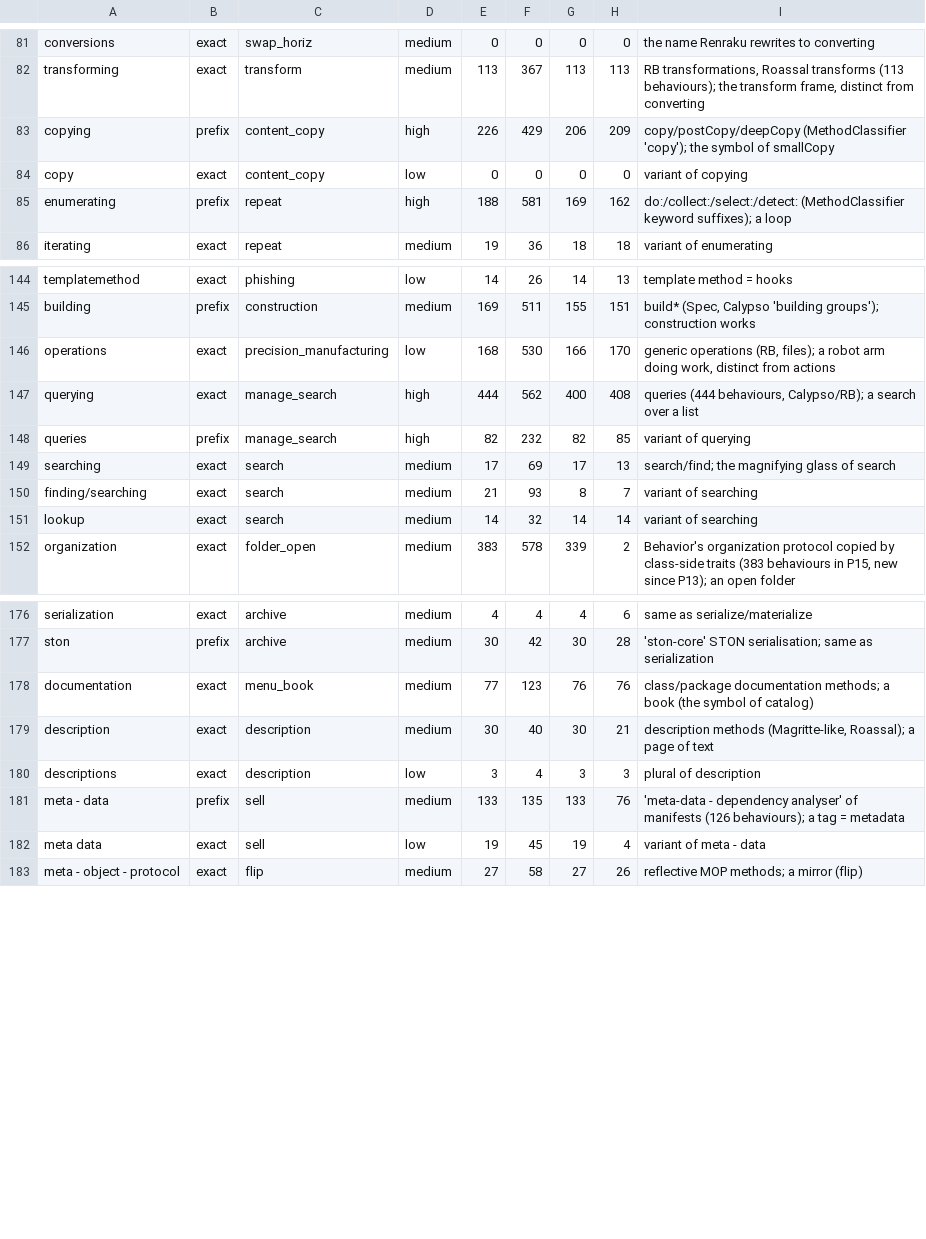
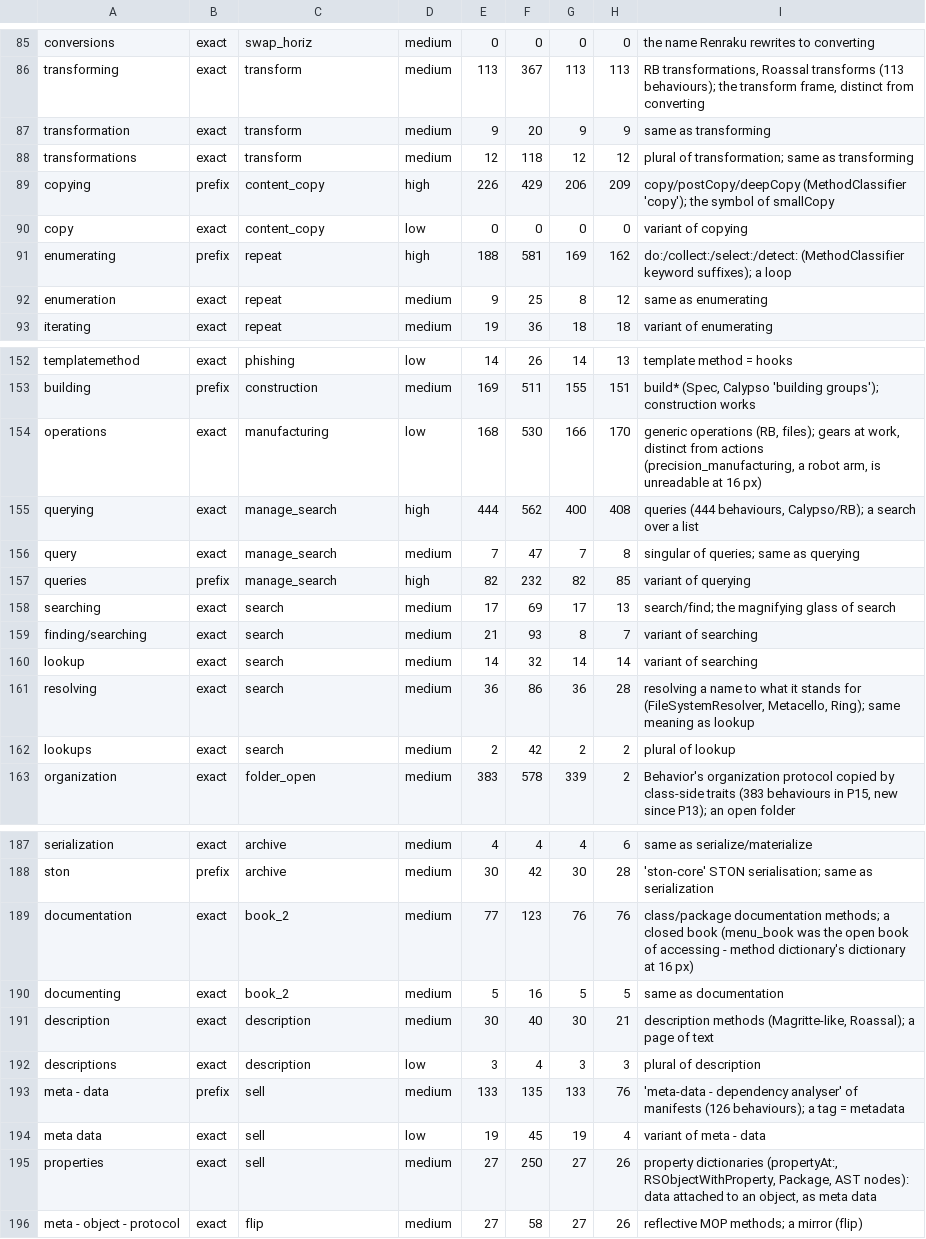
Before and after one commit to massimo-nocentini/material-icons.st, a TSV file: scripts/protocol-symbols.tsv, drawn as a sheet; only a part is shown, gaps mark what is left out; the diff covers the shown part only.

```diff
--- a/scripts/protocol-symbols.tsv
+++ b/scripts/protocol-symbols.tsv
@@ -82,2 +86,4 @@ conversions	exact	swap_horiz	medium	0	0	0	0	the name Renraku rewrites to convert
 transforming	exact	transform	medium	113	367	113	113	RB transformations, Roassal transforms (113 behaviours); the transform frame, distinct from converting
+transformation	exact	transform	medium	9	20	9	9	same as transforming
+transformations	exact	transform	medium	12	118	12	12	plural of transformation; same as transforming
 copying	prefix	content_copy	high	226	429	206	209	copy/postCopy/deepCopy (MethodClassifier 'copy'); the symbol of smallCopy
@@ -85,2 +91,3 @@ copy	exact	content_copy	low	0	0	0	0	variant of copying
 enumerating	prefix	repeat	high	188	581	169	162	do:/collect:/select:/detect: (MethodClassifier keyword suffixes); a loop
+enumeration	exact	repeat	medium	9	25	8	12	same as enumerating
 iterating	exact	repeat	medium	19	36	18	18	variant of enumerating
@@ -145,4 +153,5 @@ templatemethod	exact	phishing	low	14	26	14	13	template method = hooks
 building	prefix	construction	medium	169	511	155	151	build* (Spec, Calypso 'building groups'); construction works
-operations	exact	precision_manufacturing	low	168	530	166	170	generic operations (RB, files); a robot arm doing work, distinct from actions
+operations	exact	manufacturing	low	168	530	166	170	generic operations (RB, files); gears at work, distinct from actions (precision_manufacturing, a robot arm, is unreadable at 16 px)
 querying	exact	manage_search	high	444	562	400	408	queries (444 behaviours, Calypso/RB); a search over a list
+query	exact	manage_search	medium	7	47	7	8	singular of queries; same as querying
 queries	prefix	manage_search	high	82	232	82	85	variant of querying
@@ -151,2 +160,4 @@ finding/searching	exact	search	medium	21	93	8	7	variant of searching
 lookup	exact	search	medium	14	32	14	14	variant of searching
+resolving	exact	search	medium	36	86	36	28	resolving a name to what it stands for (FileSystemResolver, Metacello, Ring); same meaning as lookup
+lookups	exact	search	medium	2	42	2	2	plural of lookup
 organization	exact	folder_open	medium	383	578	339	2	Behavior's organization protocol copied by class-side traits (383 behaviours in P15, new since P13); an open folder
@@ -177,3 +188,4 @@ serialization	exact	archive	medium	4	4	4	6	same as serialize/materialize
 ston	prefix	archive	medium	30	42	30	28	'ston-core' STON serialisation; same as serialization
-documentation	exact	menu_book	medium	77	123	76	76	class/package documentation methods; a book (the symbol of catalog)
+documentation	exact	book_2	medium	77	123	76	76	class/package documentation methods; a closed book (menu_book was the open book of accessing - method dictionary's dictionary at 16 px)
+documenting	exact	book_2	medium	5	16	5	5	same as documentation
 description	exact	description	medium	30	40	30	21	description methods (Magritte-like, Roassal); a page of text
@@ -182,2 +194,3 @@ meta - data	prefix	sell	medium	133	135	133	76	'meta-data - dependency analyser'
 meta data	exact	sell	low	19	45	19	4	variant of meta - data
+properties	exact	sell	medium	27	250	27	26	property dictionaries (propertyAt:, RSObjectWithProperty, Package, AST nodes): data attached to an object, as meta data
 meta - object - protocol	exact	flip	medium	27	58	27	26	reflective MOP methods; a mirror (flip)
```
Also changed, not shown: 8 added rows and 50 edited cells elsewhere in this file, 12 other files.
